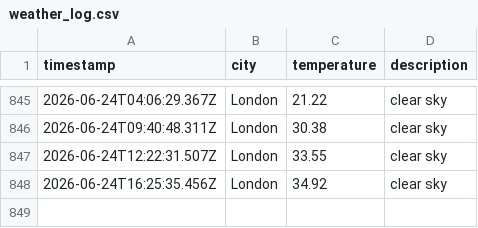
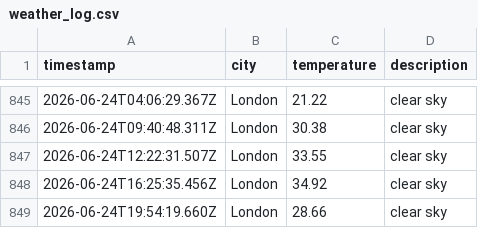
Before and after one commit to papaparadox/weatherAppJS, a CSV file: data/weather_log.csv, drawn as a sheet; only a part is shown, gaps mark what is left out; the diff names each change by its address in the sheet, - before the commit and + after, or states it on an @@ line.

```diff
--- a/data/weather_log.csv
+++ b/data/weather_log.csv
+row 849: 2026-06-24T19:54:19.660Z | London | 28.66 | clear sky
```
Also changed, not shown: 1 other file.
